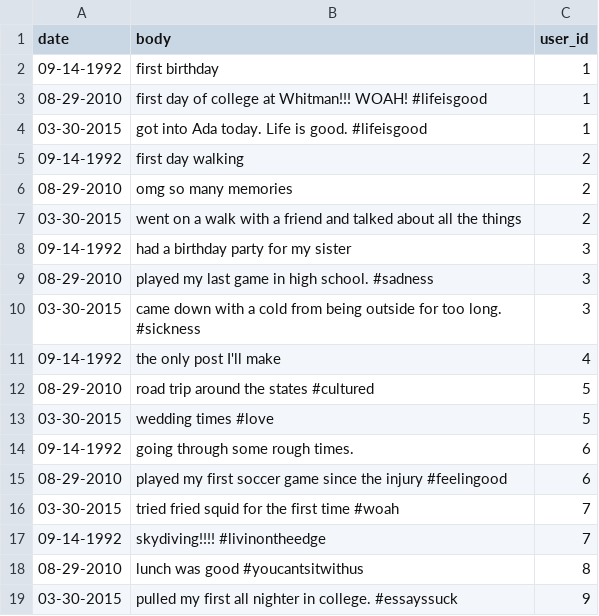
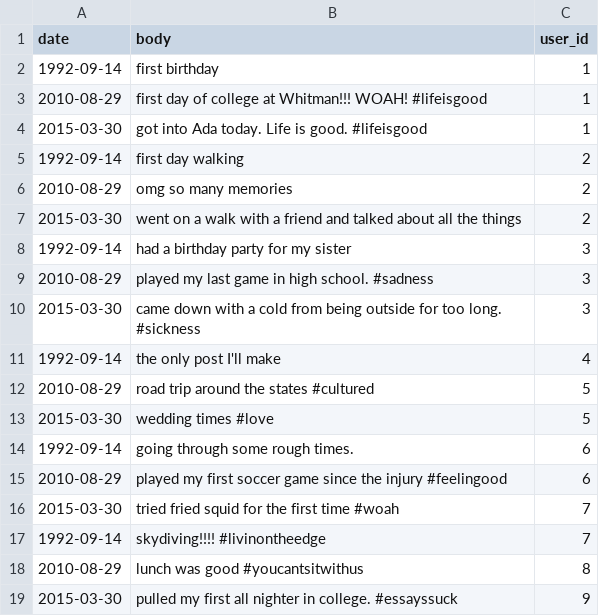
Before and after one commit to corinnepingul/ada-capstone, a CSV file: db/moments.csv, drawn as a sheet.

```diff
--- a/db/moments.csv
+++ b/db/moments.csv
@@ -1,19 +1,19 @@
 date,body,user_id
-09-14-1992,"first birthday",1
-08-29-2010,"first day of college at Whitman!!! WOAH! #lifeisgood",1
-03-30-2015,"got into Ada today. Life is good. #lifeisgood",1
-09-14-1992,"first day walking",2
-08-29-2010,"omg so many memories",2
-03-30-2015,"went on a walk with a friend and talked about all the things",2
-09-14-1992,"had a birthday party for my sister",3
-08-29-2010,"played my last game in high school. #sadness",3
-03-30-2015,"came down with a cold from being outside for too long. #sickness",3
-09-14-1992,"the only post I'll make",4
-08-29-2010,"road trip around the states #cultured",5
-03-30-2015,"wedding times #love",5
-09-14-1992,"going through some rough times.",6
-08-29-2010,"played my first soccer game since the injury #feelingood",6
-03-30-2015,"tried fried squid for the first time #woah",7
-09-14-1992,"skydiving!!!! #livinontheedge",7
-08-29-2010,"lunch was good #youcantsitwithus",8
-03-30-2015,"pulled my first all nighter in college. #essayssuck",9
+"1992-09-14","first birthday",1
+"2010-08-29","first day of college at Whitman!!! WOAH! #lifeisgood",1
+"2015-03-30","got into Ada today. Life is good. #lifeisgood",1
+"1992-09-14","first day walking",2
+"2010-08-29","omg so many memories",2
+"2015-03-30","went on a walk with a friend and talked about all the things",2
+"1992-09-14","had a birthday party for my sister",3
+"2010-08-29","played my last game in high school. #sadness",3
+"2015-03-30","came down with a cold from being outside for too long. #sickness",3
+"1992-09-14","the only post I'll make",4
+"2010-08-29","road trip around the states #cultured",5
+"2015-03-30","wedding times #love",5
+"1992-09-14","going through some rough times.",6
+"2010-08-29","played my first soccer game since the injury #feelingood",6
+"2015-03-30","tried fried squid for the first time #woah",7
+"1992-09-14","skydiving!!!! #livinontheedge",7
+"2010-08-29","lunch was good #youcantsitwithus",8
+"2015-03-30","pulled my first all nighter in college. #essayssuck",9
```
Also changed, not shown: 1 other file.
